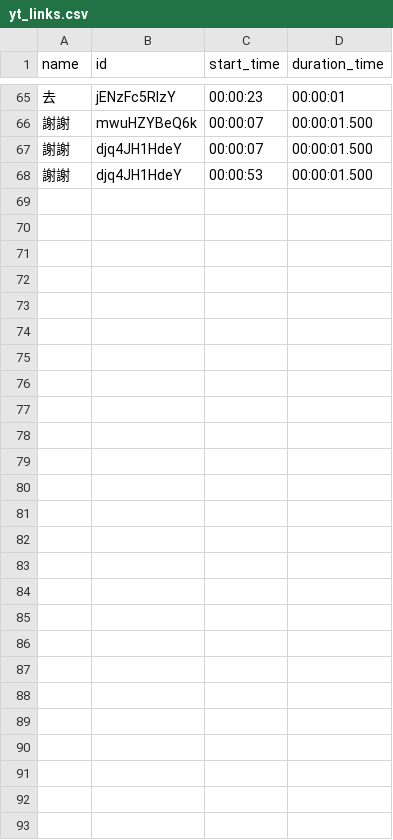
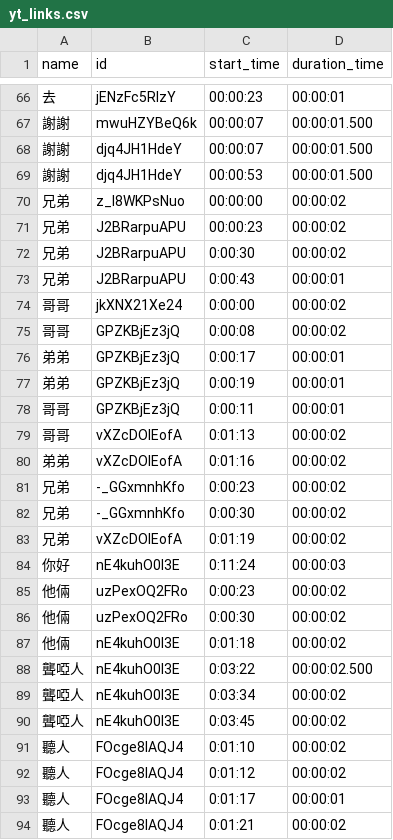
Before and after one commit to ting0602/Sign-Language-Recognition--MediaPipe-DTW, a CSV file: yt_links.csv, drawn as a sheet; only a part is shown, gaps mark what is left out; the diff covers the shown part only; the diff names each change by its address in the sheet, - before the commit and + after, or states it on an @@ line.

```diff
--- a/yt_links.csv
+++ b/yt_links.csv
+row 70: 兄弟 | z_I8WKPsNuo | 00:00:00 | 00:00:02
+row 71: 兄弟 | J2BRarpuAPU | 00:00:23 | 00:00:02
+row 72: 兄弟 | J2BRarpuAPU | 0:00:30 | 00:00:02
+row 73: 兄弟 | J2BRarpuAPU | 0:00:43 | 00:00:01
+row 74: 哥哥 | jkXNX21Xe24 | 0:00:00 | 00:00:02
+row 75: 哥哥 | GPZKBjEz3jQ | 0:00:08 | 00:00:02
+row 76: 弟弟 | GPZKBjEz3jQ | 0:00:17 | 00:00:01
+row 77: 弟弟 | GPZKBjEz3jQ | 0:00:19 | 00:00:01
+row 78: 哥哥 | GPZKBjEz3jQ | 0:00:11 | 00:00:01
+row 79: 哥哥 | vXZcDOIEofA | 0:01:13 | 00:00:02
+row 80: 弟弟 | vXZcDOIEofA | 0:01:16 | 00:00:02
+row 81: 兄弟 | -_GGxmnhKfo | 0:00:23 | 00:00:02
+row 82: 兄弟 | -_GGxmnhKfo | 0:00:30 | 00:00:02
+row 83: 兄弟 | vXZcDOIEofA | 0:01:19 | 00:00:02
+row 84: 你好 | nE4kuhO0l3E | 0:11:24 | 00:00:03
+row 85: 他倆 | uzPexOQ2FRo | 0:00:23 | 00:00:02
+row 86: 他倆 | uzPexOQ2FRo | 0:00:30 | 00:00:02
+row 87: 他倆 | nE4kuhO0l3E | 0:01:18 | 00:00:02
+row 88: 聾啞人 | nE4kuhO0l3E | 0:03:22 | 00:00:02.500
+row 89: 聾啞人 | nE4kuhO0l3E | 0:03:34 | 00:00:02
+row 90: 聾啞人 | nE4kuhO0l3E | 0:03:45 | 00:00:02
+row 91: 聽人 | FOcge8IAQJ4 | 0:01:10 | 00:00:02
+row 92: 聽人 | FOcge8IAQJ4 | 0:01:12 | 00:00:02
+row 93: 聽人 | FOcge8IAQJ4 | 0:01:17 | 00:00:01
+row 94: 聽人 | FOcge8IAQJ4 | 0:01:21 | 00:00:02
```
Also changed, not shown: 2 added rows, 1 removed row and 1 edited cell elsewhere in this file, 4 other files.
